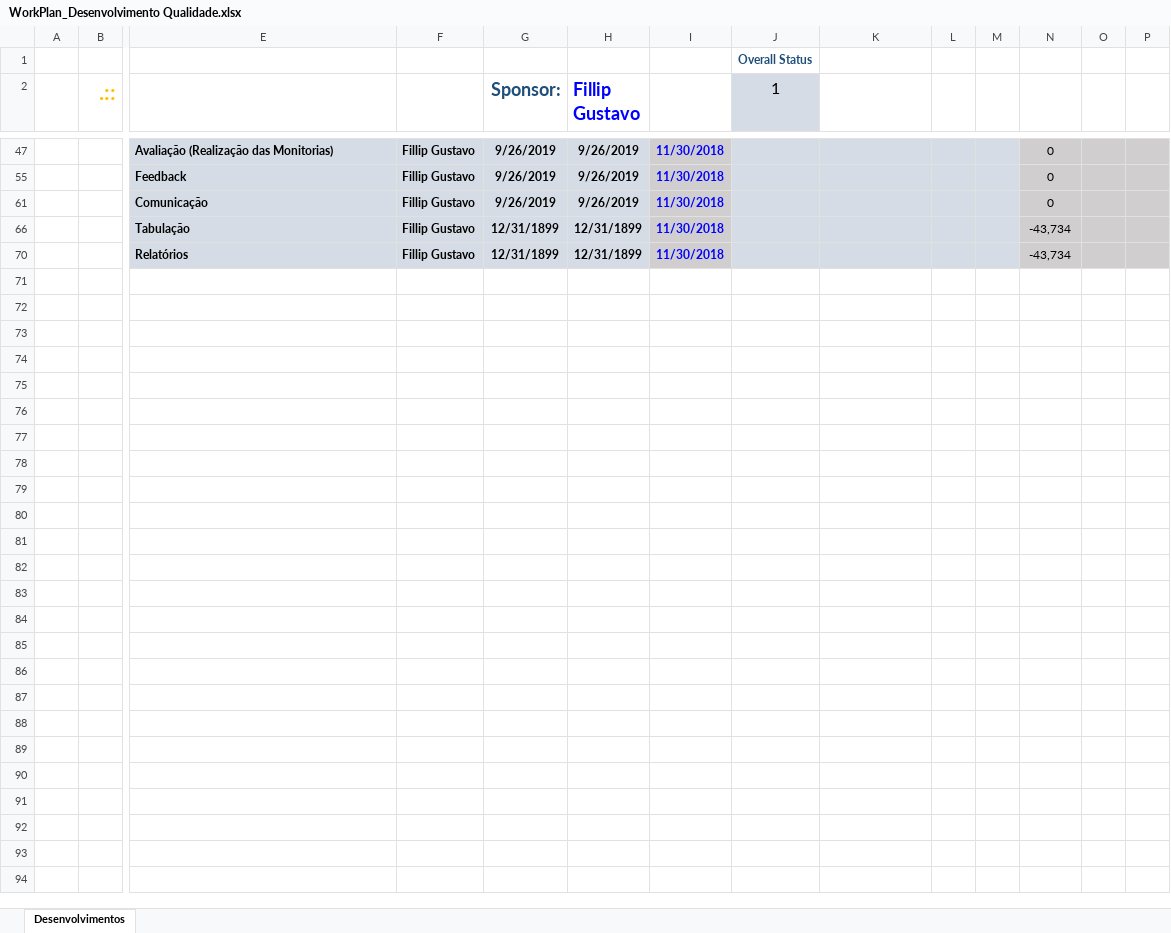
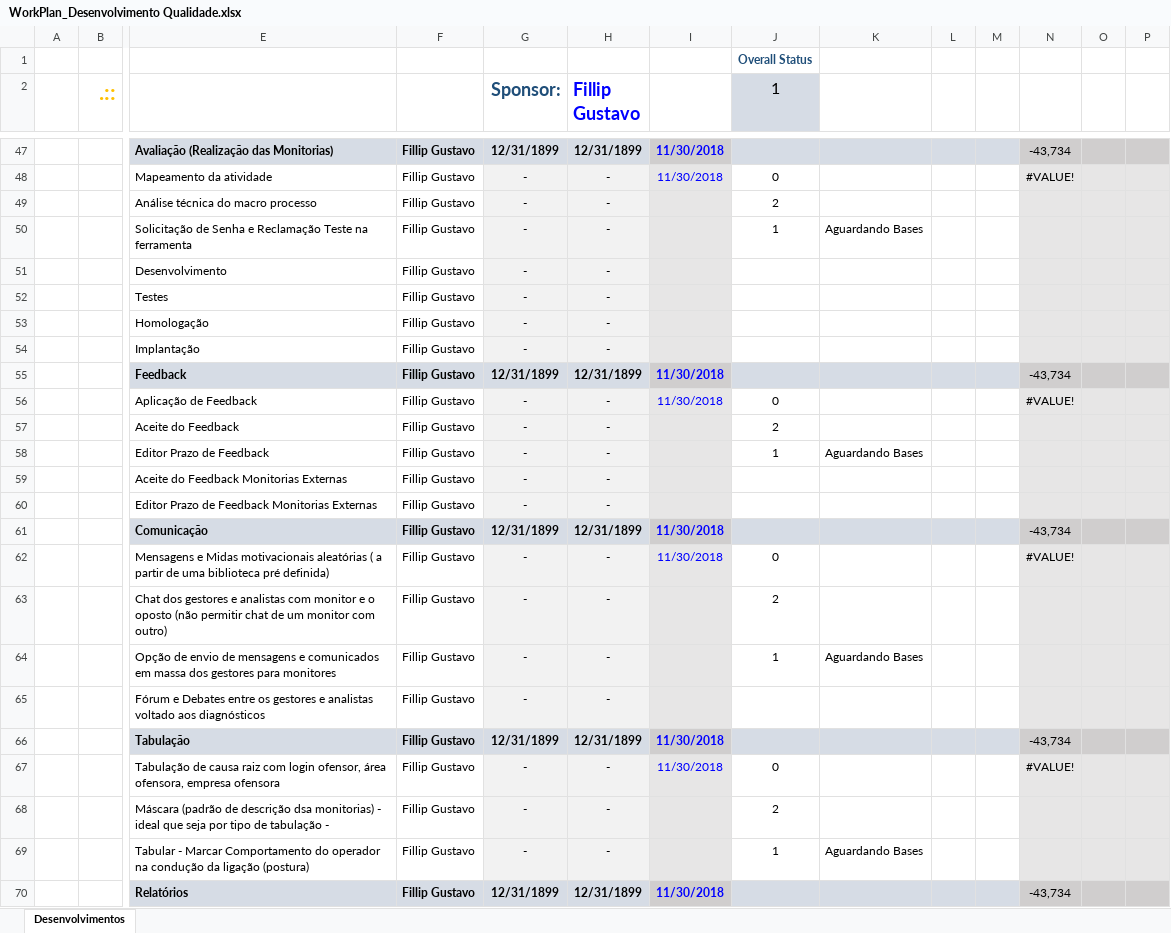
Before and after one commit to fillippereira/SuperEntender, an Excel workbook: WorkPlan_Desenvolvimento Qualidade.xlsx, sheet Desenvolvimentos, drawn as a sheet; only a part is shown, gaps mark what is left out; values as stored, in another font and other column widths than the file's, no borders; conditional formats not drawn; rows hold the shown columns only; the diff covers the shown part only; the diff names each change by its address in the sheet, - before the commit and + after, or states it on an @@ line.

```diff
--- a/WorkPlan_Desenvolvimento Qualidade.xlsx (sheet Desenvolvimentos)
+++ b/WorkPlan_Desenvolvimento Qualidade.xlsx (sheet Desenvolvimentos)
-G47 (Sponsor:): 9/26/2019
+G47 (Sponsor:): 12/31/1899
-H47 (Fillip Gustavo): 9/26/2019
+H47 (Fillip Gustavo): 12/31/1899
-N47: 0
+N47: -43,734
+row 48:  |  | Mapeamento da atividade | Fillip Gustavo | - | - | 11/30/2018 | 0 |  |  |  | #VALUE!
+row 49:  |  | Análise técnica do macro processo | Fillip Gustavo | - | - |  | 2
+row 50:  |  | Solicitação de Senha e Reclamação Teste na ferramenta | Fillip Gustavo | - | - |  | 1 | Aguardando Bases
+row 51:  |  | Desenvolvimento | Fillip Gustavo | - | -
+row 52:  |  | Testes | Fillip Gustavo | - | -
+row 53:  |  | Homologação | Fillip Gustavo | - | -
+row 54:  |  | Implantação | Fillip Gustavo | - | -
-G55 (Sponsor:): 9/26/2019
+G55 (Sponsor:): 12/31/1899
-H55 (Fillip Gustavo): 9/26/2019
+H55 (Fillip Gustavo): 12/31/1899
-N55: 0
+N55: -43,734
+row 56:  |  | Aplicação de Feedback | Fillip Gustavo | - | - | 11/30/2018 | 0 |  |  |  | #VALUE!
+row 57:  |  | Aceite do Feedback | Fillip Gustavo | - | - |  | 2
+row 58:  |  | Editor Prazo de Feedback | Fillip Gustavo | - | - |  | 1 | Aguardando Bases
+row 59:  |  | Aceite do Feedback Monitorias Externas | Fillip Gustavo | - | -
+row 60:  |  | Editor Prazo de Feedback Monitorias Externas | Fillip Gustavo | - | -
-G61 (Sponsor:): 9/26/2019
+G61 (Sponsor:): 12/31/1899
-H61 (Fillip Gustavo): 9/26/2019
+H61 (Fillip Gustavo): 12/31/1899
-N61: 0
+N61: -43,734
+row 62:  |  | Mensagens e Midas motivacionais aleatórias ( a partir de uma biblioteca pré definida) | Fillip Gustavo | - | - | 11/30/2018 | 0 |  |  |  | #VALUE!
+row 63:  |  | Chat dos gestores e analistas com monitor e o oposto (não permitir chat de um monitor com outro) | Fillip Gustavo | - | - |  | 2
+row 64:  |  | Opção de envio de mensagens e comunicados em massa dos gestores para monitores | Fillip Gustavo | - | - |  | 1 | Aguardando Bases
+row 65:  |  | Fórum e Debates entre os gestores e analistas voltado aos diagnósticos | Fillip Gustavo | - | -
+row 67:  |  | Tabulação de causa raiz com login ofensor, área ofensora, empresa ofensora | Fillip Gustavo | - | - | 11/30/2018 | 0 |  |  |  | #VALUE!
+row 68:  |  | Máscara (padrão de descrição dsa monitorias) - ideal que seja por tipo de tabulação - | Fillip Gustavo | - | - |  | 2
+row 69:  |  | Tabular - Marcar Comportamento do operador na condução da ligação (postura) | Fillip Gustavo | - | - |  | 1 | Aguardando Bases
```
Also changed, not shown: 34 added rows and 6 edited cells elsewhere in this sheet, hidden cells, 24 other files.
